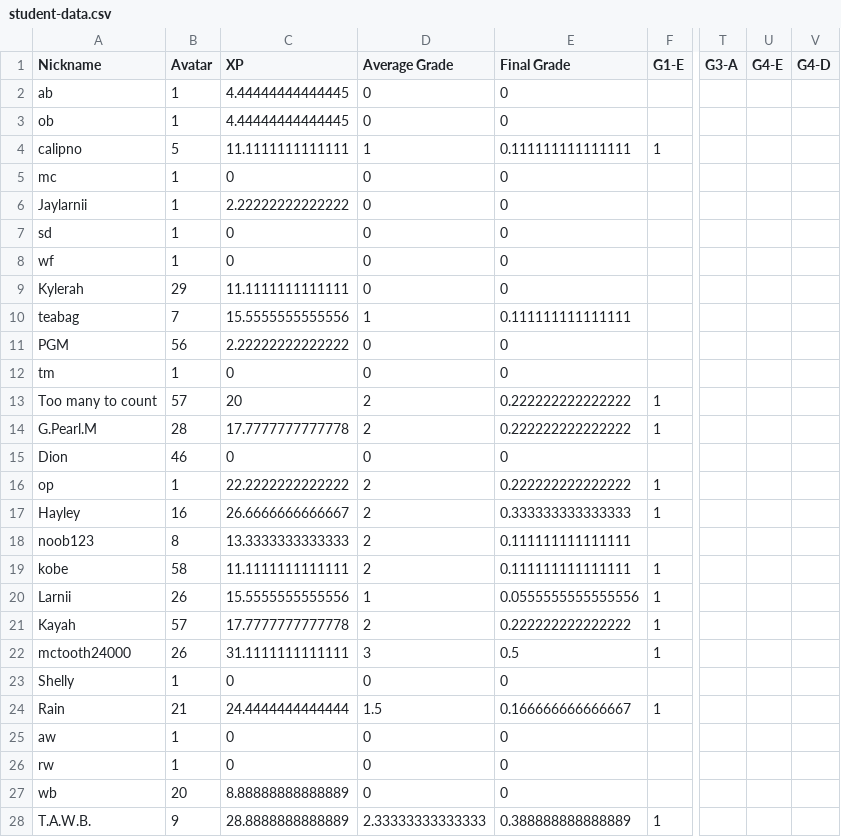
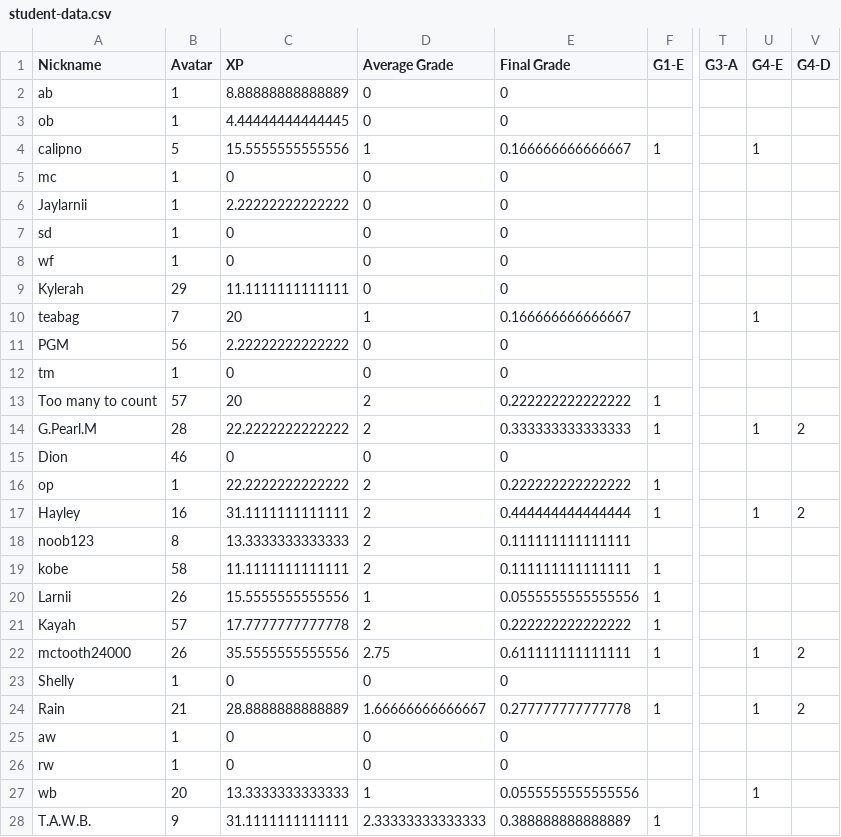
Before and after one commit to multixrulz/mr, a CSV file: 7g-sci/earth-space/status/student-data.csv, drawn as a sheet; only a part is shown, gaps mark what is left out; the diff names each change by its address in the sheet, - before the commit and + after, or states it on an @@ line.

```diff
--- a/7g-sci/earth-space/status/student-data.csv
+++ b/7g-sci/earth-space/status/student-data.csv
-C2 (XP): 4.44444444444445
+C2 (XP): 8.88888888888889
-C4 (XP): 11.1111111111111
+C4 (XP): 15.5555555555556
-E4 (Final Grade): 0.111111111111111
+E4 (Final Grade): 0.166666666666667
-U4 (G4-E): (empty)
+U4 (G4-E): 1
-C10 (XP): 15.5555555555556
+C10 (XP): 20
-E10 (Final Grade): 0.111111111111111
+E10 (Final Grade): 0.166666666666667
-U10 (G4-E): (empty)
+U10 (G4-E): 1
-C14 (XP): 17.7777777777778
+C14 (XP): 22.2222222222222
-E14 (Final Grade): 0.222222222222222
+E14 (Final Grade): 0.333333333333333
-U14 (G4-E): (empty)
+U14 (G4-E): 1
-V14 (G4-D): (empty)
+V14 (G4-D): 2
-C17 (XP): 26.6666666666667
+C17 (XP): 31.1111111111111
-E17 (Final Grade): 0.333333333333333
+E17 (Final Grade): 0.444444444444444
-U17 (G4-E): (empty)
+U17 (G4-E): 1
-V17 (G4-D): (empty)
+V17 (G4-D): 2
-C22 (XP): 31.1111111111111
+C22 (XP): 35.5555555555556
-D22 (Average Grade): 3
+D22 (Average Grade): 2.75
-E22 (Final Grade): 0.5
+E22 (Final Grade): 0.611111111111111
-U22 (G4-E): (empty)
+U22 (G4-E): 1
-V22 (G4-D): (empty)
+V22 (G4-D): 2
-C24 (XP): 24.4444444444444
+C24 (XP): 28.8888888888889
-D24 (Average Grade): 1.5
+D24 (Average Grade): 1.66666666666667
-E24 (Final Grade): 0.166666666666667
+E24 (Final Grade): 0.277777777777778
-U24 (G4-E): (empty)
+U24 (G4-E): 1
-V24 (G4-D): (empty)
+V24 (G4-D): 2
-C27 (XP): 8.88888888888889
+C27 (XP): 13.3333333333333
-D27 (Average Grade): 0
+D27 (Average Grade): 1
-E27 (Final Grade): 0
+E27 (Final Grade): 0.0555555555555556
-U27 (G4-E): (empty)
+U27 (G4-E): 1
-C28 (XP): 28.8888888888889
+C28 (XP): 31.1111111111111
```
Also changed, not shown: 8 other files.
